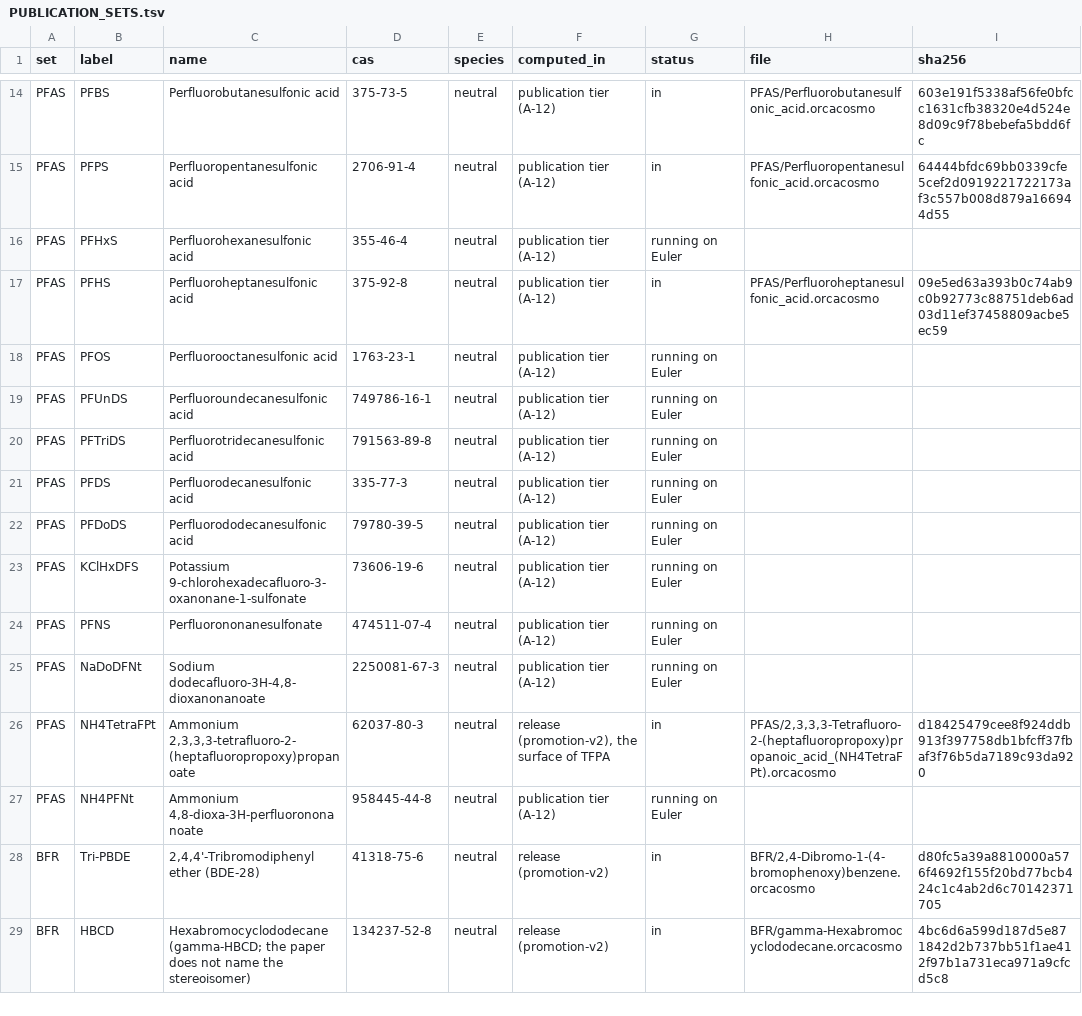
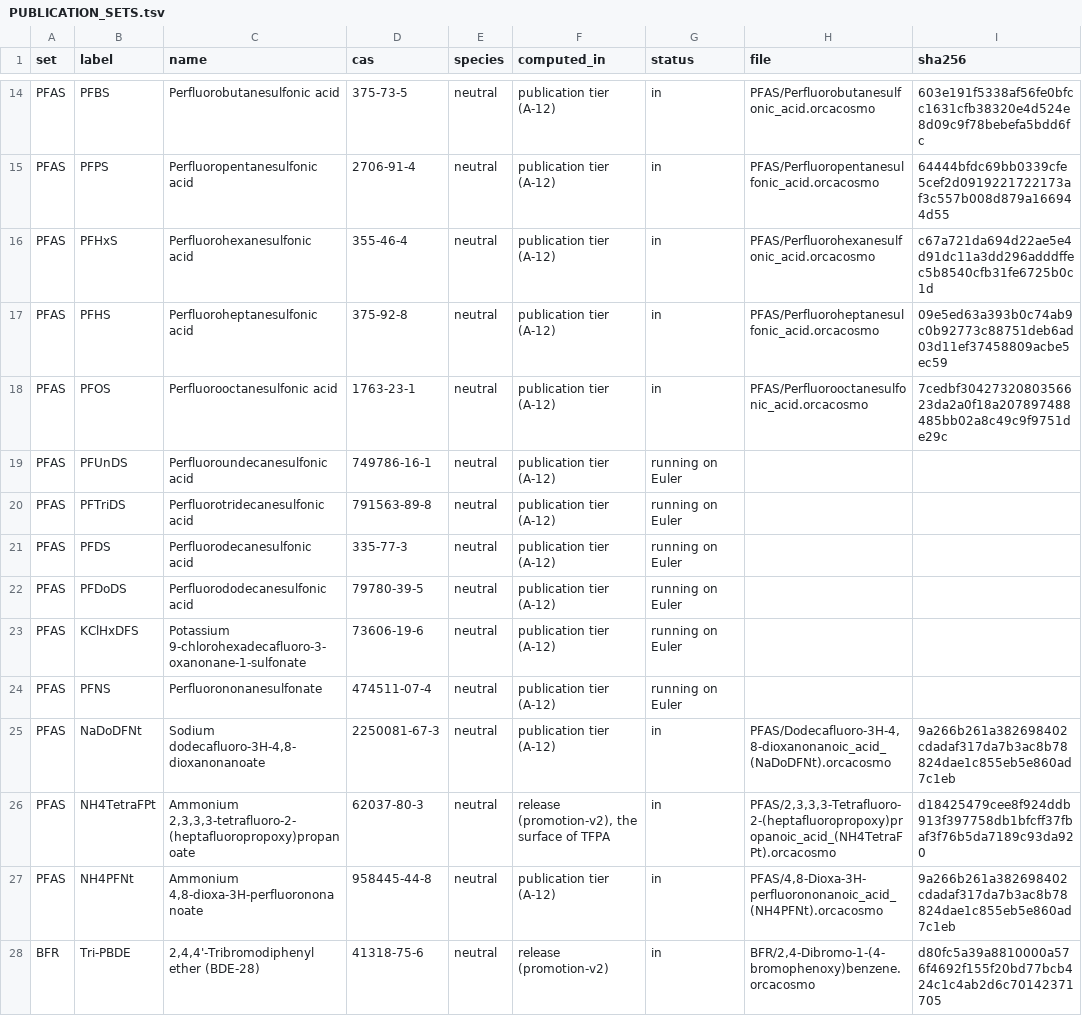
Before and after one commit to aaltamimi2/DISSOLVE, a TSV file: campaigns/plastchem-hpc/publication-sets/PUBLICATION_SETS.tsv, drawn as a sheet; only a part is shown, gaps mark what is left out; the shorter side is filled out with more unchanged rows.

Commit message:
The paper's publication sets hold 30 of their 38 compounds as plain files, all neutral as the paper modelled them
Amendment A-12: new: PFHxS, PFOS, NaDoDFNt, NH4PFNt. Each surface's SHA-256 is the one the collector verified; identity by D-IDENT (identity.json beside each run's ORCA files). Compounds still running are listed in PUBLICATION_SETS.tsv. Partition rows (openCOSMO-RS 24a, 32 solvents x 10 polymers) are in for 23 of 30 files.

```diff
--- a/campaigns/plastchem-hpc/publication-sets/PUBLICATION_SETS.tsv
+++ b/campaigns/plastchem-hpc/publication-sets/PUBLICATION_SETS.tsv
@@ -15,5 +15,5 @@ PFAS	PFBS	Perfluorobutanesulfonic acid	375-73-5	neutral	publication tier (A-12)
 PFAS	PFPS	Perfluoropentanesulfonic acid	2706-91-4	neutral	publication tier (A-12)	in	PFAS/Perfluoropentanesulfonic_acid.orcacosmo	64444bfdc69bb0339cfe5cef2d0919221722173af3c557b008d879a166944d55
-PFAS	PFHxS	Perfluorohexanesulfonic acid	355-46-4	neutral	publication tier (A-12)	running on Euler		
+PFAS	PFHxS	Perfluorohexanesulfonic acid	355-46-4	neutral	publication tier (A-12)	in	PFAS/Perfluorohexanesulfonic_acid.orcacosmo	c67a721da694d22ae5e4d91dc11a3dd296adddffec5b8540cfb31fe6725b0c1d
 PFAS	PFHS	Perfluoroheptanesulfonic acid	375-92-8	neutral	publication tier (A-12)	in	PFAS/Perfluoroheptanesulfonic_acid.orcacosmo	09e5ed63a393b0c74ab9c0b92773c88751deb6ad03d11ef37458809acbe5ec59
-PFAS	PFOS	Perfluorooctanesulfonic acid	1763-23-1	neutral	publication tier (A-12)	running on Euler		
+PFAS	PFOS	Perfluorooctanesulfonic acid	1763-23-1	neutral	publication tier (A-12)	in	PFAS/Perfluorooctanesulfonic_acid.orcacosmo	7cedbf3042732080356623da2a0f18a207897488485bb02a8c49c9f9751de29c
 PFAS	PFUnDS	Perfluoroundecanesulfonic acid	749786-16-1	neutral	publication tier (A-12)	running on Euler		
@@ -24,5 +24,5 @@ PFAS	KClHxDFS	Potassium 9-chlorohexadecafluoro-3-oxanonane-1-sulfonate	73606-19-
 PFAS	PFNS	Perfluorononanesulfonate	474511-07-4	neutral	publication tier (A-12)	running on Euler		
-PFAS	NaDoDFNt	Sodium dodecafluoro-3H-4,8-dioxanonanoate	2250081-67-3	neutral	publication tier (A-12)	running on Euler		
+PFAS	NaDoDFNt	Sodium dodecafluoro-3H-4,8-dioxanonanoate	2250081-67-3	neutral	publication tier (A-12)	in	PFAS/Dodecafluoro-3H-4,8-dioxanonanoic_acid_(NaDoDFNt).orcacosmo	9a266b261a382698402cdadaf317da7b3ac8b78824dae1c855eb5e860ad7c1eb
 PFAS	NH4TetraFPt	Ammonium 2,3,3,3-tetrafluoro-2-(heptafluoropropoxy)propanoate	62037-80-3	neutral	release (promotion-v2), the surface of TFPA	in	PFAS/2,3,3,3-Tetrafluoro-2-(heptafluoropropoxy)propanoic_acid_(NH4TetraFPt).orcacosmo	d18425479cee8f924ddb913f397758db1bfcff37fbaf3f76b5da7189c93da920
-PFAS	NH4PFNt	Ammonium 4,8-dioxa-3H-perfluorononanoate	958445-44-8	neutral	publication tier (A-12)	running on Euler		
+PFAS	NH4PFNt	Ammonium 4,8-dioxa-3H-perfluorononanoate	958445-44-8	neutral	publication tier (A-12)	in	PFAS/4,8-Dioxa-3H-perfluorononanoic_acid_(NH4PFNt).orcacosmo	9a266b261a382698402cdadaf317da7b3ac8b78824dae1c855eb5e860ad7c1eb
 BFR	Tri-PBDE	2,4,4'-Tribromodiphenyl ether (BDE-28)	41318-75-6	neutral	release (promotion-v2)	in	BFR/2,4-Dibromo-1-(4-bromophenoxy)benzene.orcacosmo	d80fc5a39a8810000a576f4692f155f20bd77bcb424c1c4ab2d6c70142371705
```
Also changed, not shown: 41 other files.
